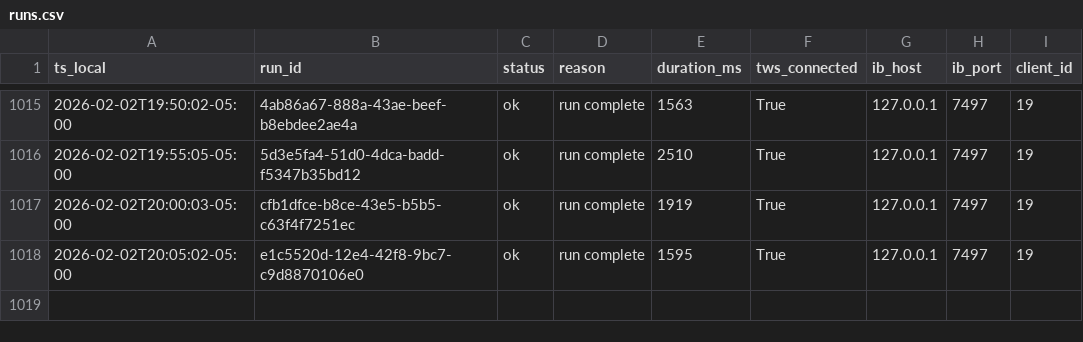
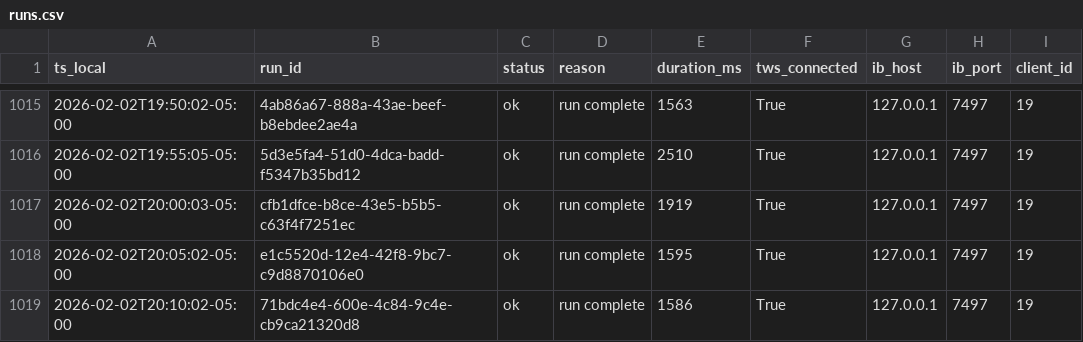
Before and after one commit to martinstabler-bit/IBKR_MeanReversion_Bot, a CSV file: analytics/logs/runs.csv, drawn as a sheet; only a part is shown, gaps mark what is left out; the diff names each change by its address in the sheet, - before the commit and + after, or states it on an @@ line.

```diff
--- a/analytics/logs/runs.csv
+++ b/analytics/logs/runs.csv
+row 1019: 2026-02-02T20:10:02-05:00 | 71bdc4e4-600e-4c84-9c4e-cb9ca21320d8 | ok | run complete | 1586 | True | 127.0.0.1 | 7497 | 19
```
Also changed, not shown: analytics/logs/account.csv.
